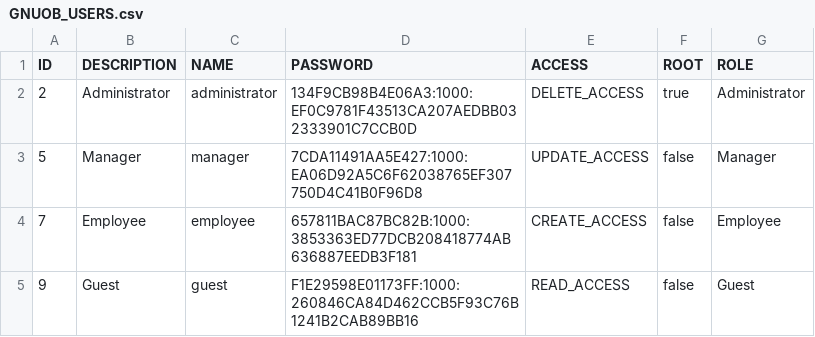
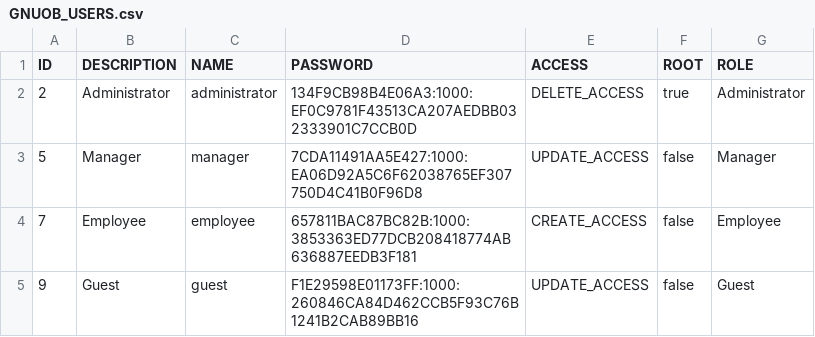
Before and after one commit to bendraaisma-zz/gnuob-soap, a CSV file: src/main/resources/liquibase/GNUOB_USERS.csv, drawn as a sheet.

```diff
--- a/src/main/resources/liquibase/GNUOB_USERS.csv
+++ b/src/main/resources/liquibase/GNUOB_USERS.csv
@@ -4,2 +4,2 @@
 "7","Employee","employee","657811BAC87BC82B:1000:3853363ED77DCB208418774AB636887EEDB3F181","CREATE_ACCESS","false","Employee"
-"9","Guest","guest","F1E29598E01173FF:1000:260846CA84D462CCB5F93C76B1241B2CAB89BB16","READ_ACCESS","false","Guest"
+"9","Guest","guest","F1E29598E01173FF:1000:260846CA84D462CCB5F93C76B1241B2CAB89BB16","UPDATE_ACCESS","false","Guest"
```
Also changed, not shown: src/main/resources/liquibase/GNUOB_SUB_CATEGORIES.csv, 8 other files.
